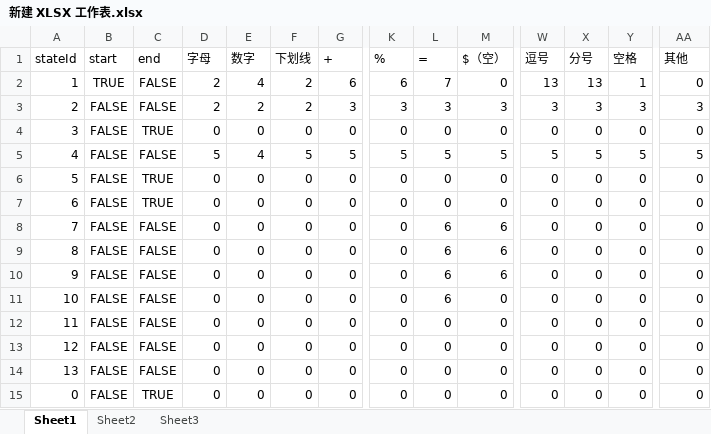
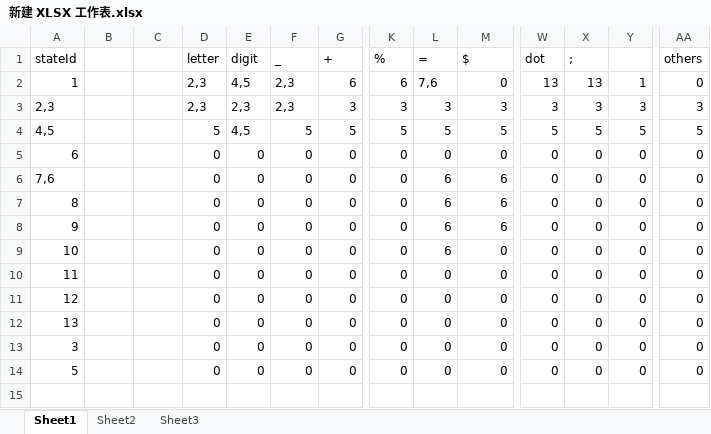
Before and after one commit to zx1095971114/complier, an Excel workbook: C--Complier/complier/src/main/resources/新建 XLSX 工作表.xlsx, sheet Sheet1, drawn as a sheet; only a part is shown, gaps mark what is left out; values as stored, in another font and other column widths than the file's, no borders; removed rows and columns are numbered as before the commit, all else as after; rows hold the shown columns only; the diff names each change by its address in the sheet, - before the commit and + after, or states it on an @@ line.

```diff
--- a/C--Complier/complier/src/main/resources/新建 XLSX 工作表.xlsx (sheet Sheet1)
+++ b/C--Complier/complier/src/main/resources/新建 XLSX 工作表.xlsx (sheet Sheet1)
-B1: start
+B1: (empty)
-C1: end
+C1: (empty)
-D1: 字母
+D1: letter
-E1: 数字
+E1: digit
-F1: 下划线
+F1: _
-M1: $（空）
+M1: $
-W1: 逗号
+W1: dot
-X1: 分号
+X1: ;
-Y1: 空格
+Y1: (empty)
-AA1: 其他
+AA1: others
-B2: TRUE
+B2: (empty)
-C2:C3: FALSE
+C2:C3: (empty)
-D2:D3 (letter): 2
+D2:D3 (letter): 2,3
-E2 (digit): 4
+E2 (digit): 4,5
-F2:F3 (_): 2
+F2:F3 (_): 2,3
-L2 (=): 7
+L2 (=): 7,6
-A3 (stateId): 2
+A3 (stateId): 2,3
-B3: FALSE
+B3: (empty)
-E3 (digit): 2
+E3 (digit): 2,3
-row 4: 3 | FALSE | TRUE | 0 | 0 | 0 | 0 | 0 | 0 | 0 | 0 | 0 | 0 | 0
-A4 (stateId): 4
+A4 (stateId): 4,5
-B4: FALSE
+B4: (empty)
-C4: FALSE
+C4: (empty)
-E4 (digit): 4
+E4 (digit): 4,5
-row 6: 5 | FALSE | TRUE | 0 | 0 | 0 | 0 | 0 | 0 | 0 | 0 | 0 | 0 | 0
-B5:B13: FALSE
+B5:B13: (empty)
-C5: TRUE
+C5: (empty)
-A6 (stateId): 7
+A6 (stateId): 7,6
-C6:C12: FALSE
+C6:C12: (empty)
-A13 (stateId): 0
+A13 (stateId): 3
-C13: TRUE
+C13: (empty)
+row 14: 5 |  |  | 0 | 0 | 0 | 0 | 0 | 0 | 0 | 0 | 0 | 0 | 0
```
Also changed, not shown: C--Complier/complier/target/classes/新建 XLSX 工作表.xlsx, 46 other files.
